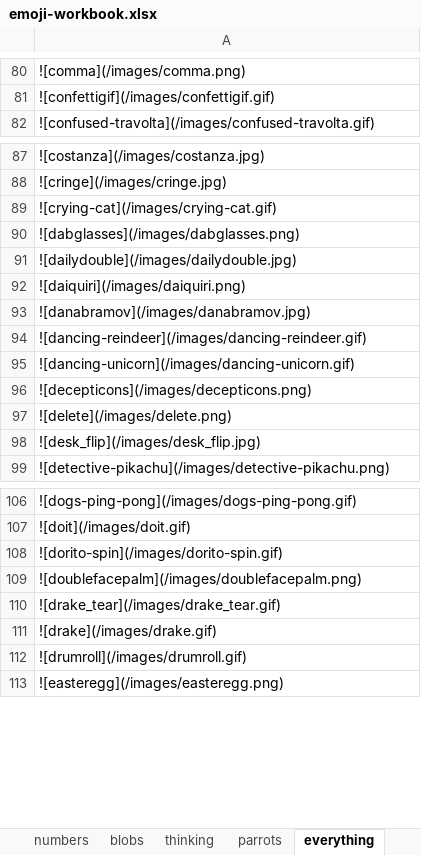
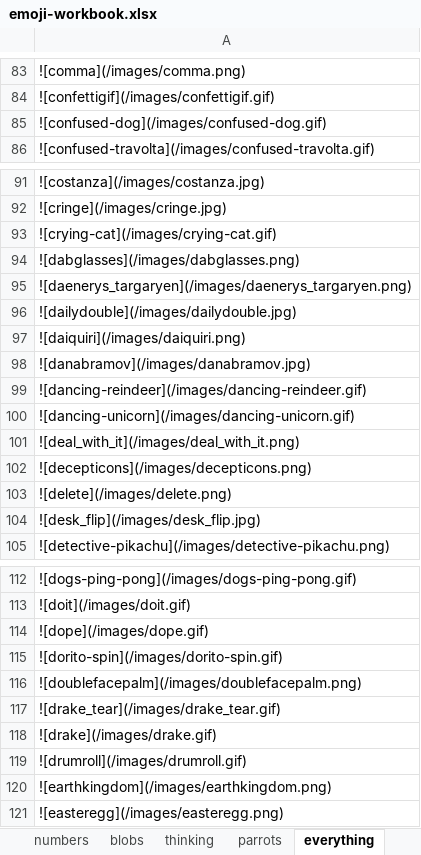
Before and after one commit to thomplinds/custom-slack-emojis, an Excel workbook: emoji-workbook.xlsx, sheet everything, drawn as a sheet; only a part is shown, gaps mark what is left out; values as stored, in another font and other column widths than the file's, no borders; the diff covers the shown part only; the diff names each change by its address in the sheet, - before the commit and + after, or states it on an @@ line.

```diff
--- a/emoji-workbook.xlsx (sheet everything)
+++ b/emoji-workbook.xlsx (sheet everything)
+row 85: ![confused-dog](/images/confused-dog.gif)
+row 95: ![daenerys_targaryen](/images/daenerys_targaryen.png)
+row 101: ![deal_with_it](/images/deal_with_it.png)
+row 114: ![dope](/images/dope.gif)
+row 120: ![earthkingdom](/images/earthkingdom.png)
```
Also changed, not shown: 18 added rows elsewhere in this sheet, sheet parrots, 27 other files.
